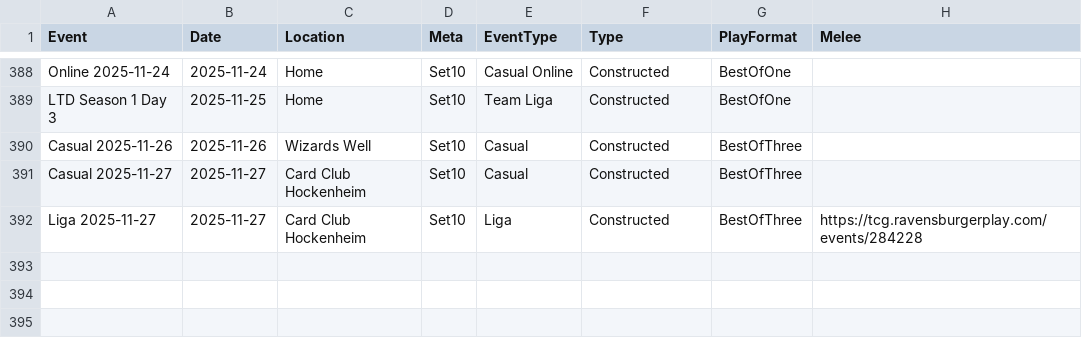
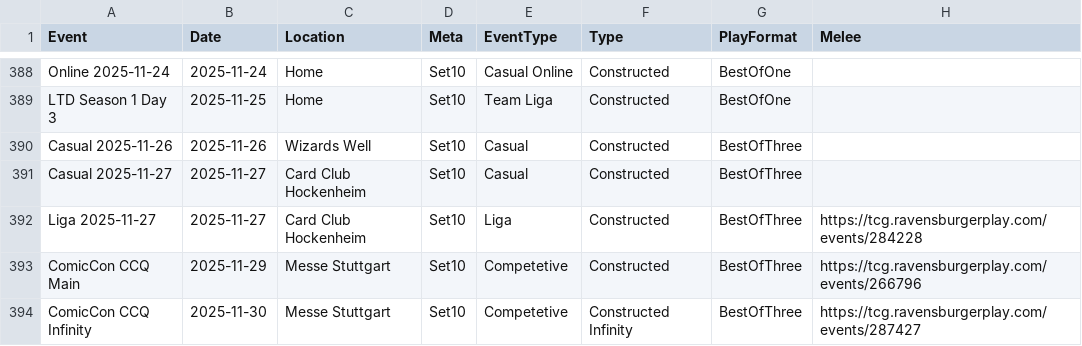
Before and after one commit to shinobi64/lorcana, a CSV file: results/events.csv, drawn as a sheet; only a part is shown, gaps mark what is left out; the diff names each change by its address in the sheet, - before the commit and + after, or states it on an @@ line.

```diff
--- a/results/events.csv
+++ b/results/events.csv
+row 393: ComicCon CCQ Main | 2025-11-29 | Messe Stuttgart | Set10 | Competetive | Constructed | BestOfThree | https://tcg.ravensburgerplay.com/events/266796
+row 394: ComicCon CCQ Infinity | 2025-11-30 | Messe Stuttgart | Set10 | Competetive | Constructed Infinity | BestOfThree | https://tcg.ravensburgerplay.com/events/287427
```
Also changed, not shown: results/results.csv, 1 other file.
